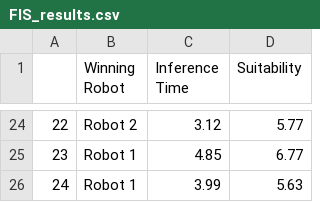
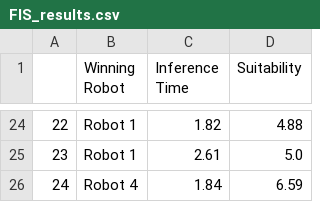
Before and after one commit to TME-6015-Programming-Project/main, a CSV file: Downstream/results/FIS_results.csv, drawn as a sheet; only a part is shown, gaps mark what is left out; the diff covers the shown part only.

```diff
--- a/Downstream/results/FIS_results.csv
+++ b/Downstream/results/FIS_results.csv
@@ -24,3 +24,3 @@
-22,Robot 2,3.12,5.77
-23,Robot 1,4.85,6.77
-24,Robot 1,3.99,5.63
+22,Robot 1,1.82,4.88
+23,Robot 1,2.61,5.0
+24,Robot 4,1.84,6.59
```
Also changed, not shown: 62 edited cells elsewhere in this file, Downstream/results/ANN_results.csv, 1 other file.
